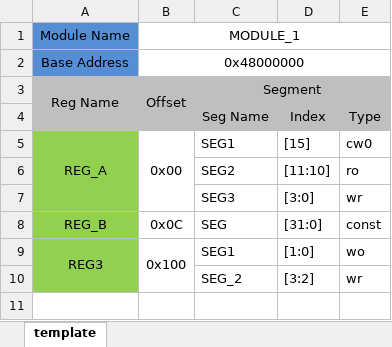
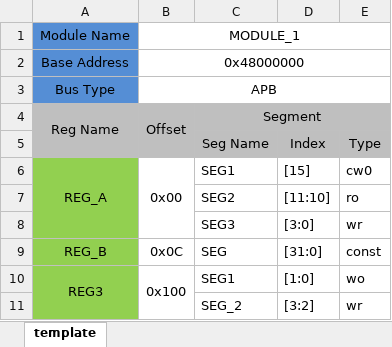
Before and after one commit to simonace/Simon-s-Side-Project, an Excel workbook: regen/regen_template.xlsx, sheet template, drawn as a sheet; values as stored, in another font and other column widths than the file's, no borders; the diff names each change by its address in the sheet, - before the commit and + after, or states it on an @@ line.

Commit message:
Added bus type in the Excel template and the process tool to it in Regen project

```diff
--- a/regen/regen_template.xlsx (sheet template)
+++ b/regen/regen_template.xlsx (sheet template)
+row 3: Bus Type | APB
```
Also changed, not shown: 1 other file.
